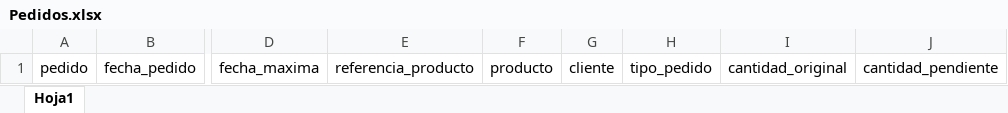
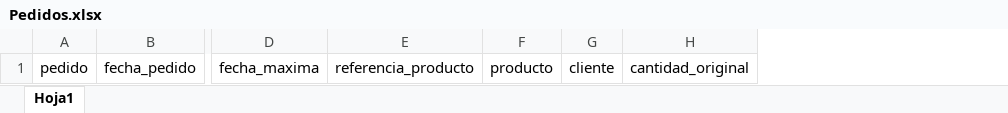
Before and after one commit to Teenus-SAS/TezlikPlaneacion, an Excel workbook: planning/assets/formatsXlsx/Pedidos.xlsx, sheet Hoja1, drawn as a sheet; only a part is shown, gaps mark what is left out; values as stored, in another font and other column widths than the file's, no borders; table styles not drawn; the diff names each change by its address in the sheet, - before the commit and + after, or states it on an @@ line.

Commit message:
Ajustes pedidos

```diff
--- a/planning/assets/formatsXlsx/Pedidos.xlsx (sheet Hoja1)
+++ b/planning/assets/formatsXlsx/Pedidos.xlsx (sheet Hoja1)
-column H, row 1: tipo_pedido
-column J, row 1: cantidad_pendiente
```
Also changed, not shown: 4 other files.
